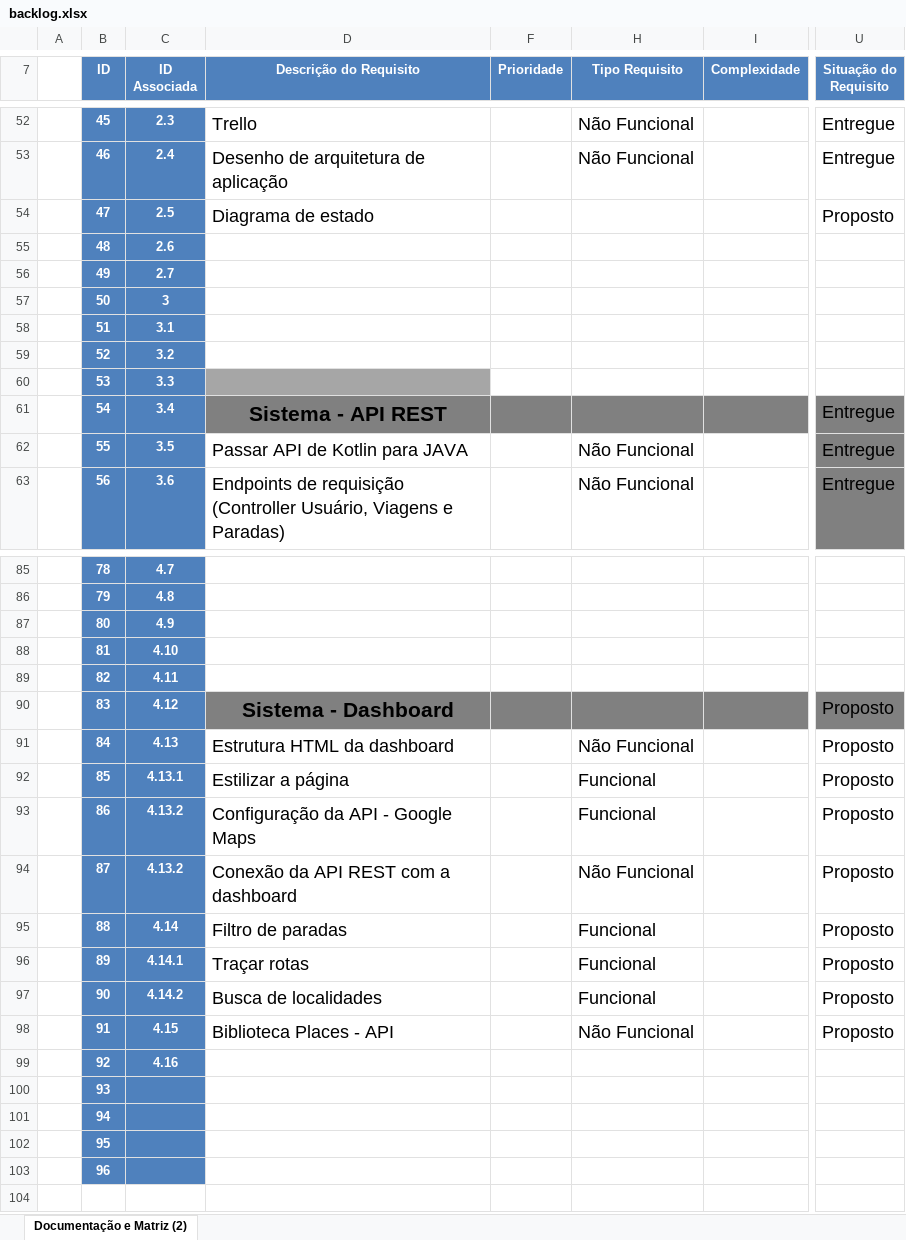
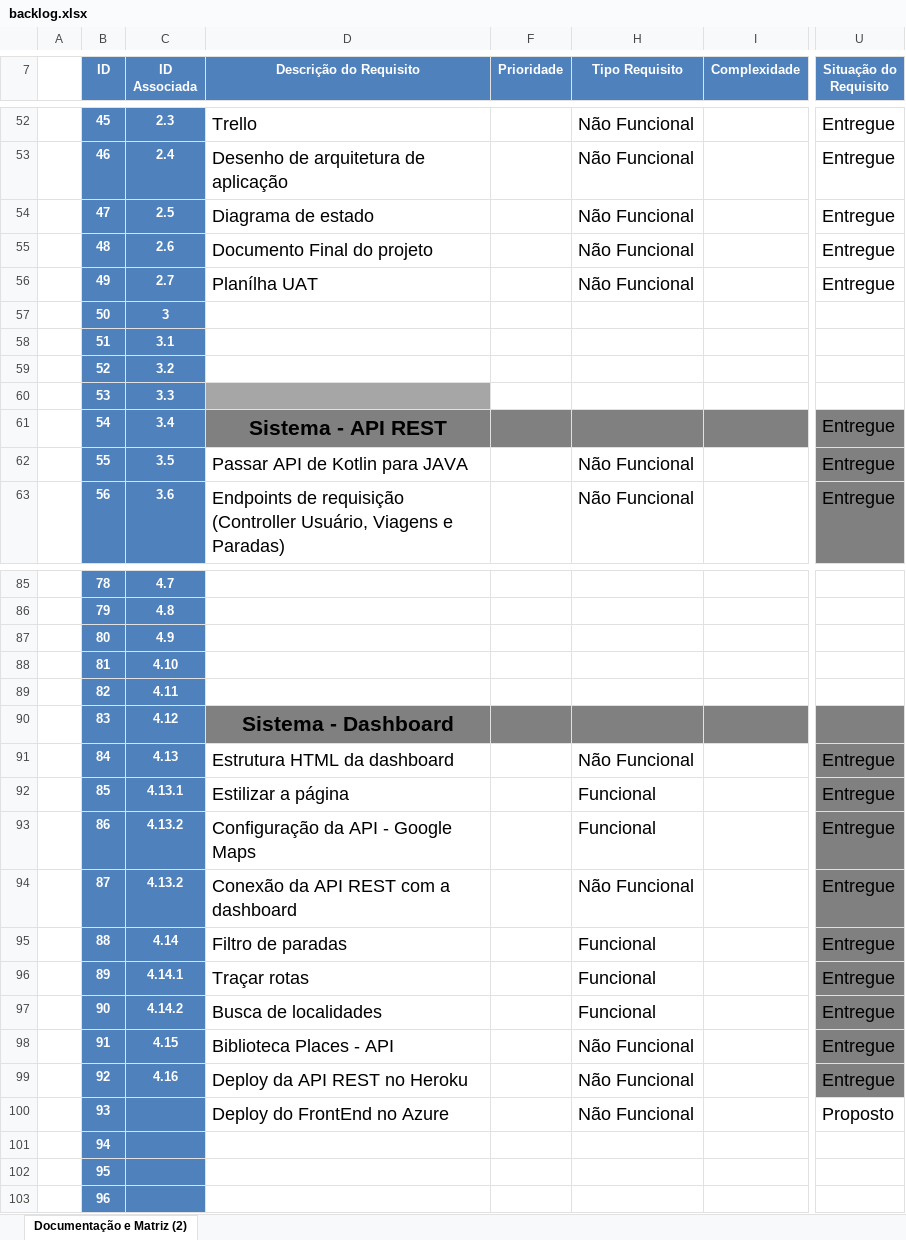
Before and after one commit to JoelSilv4/20201-3adsa-grupo1, an Excel workbook: Documentos/xml's/backlog.xlsx, sheet Documentação e Matriz (2), drawn as a sheet; only a part is shown, gaps mark what is left out; values as stored, in another font and other column widths than the file's, no borders; charts and pictures and table styles not drawn; the diff covers the shown part only; the diff names each change by its address in the sheet, - before the commit and + after, or states it on an @@ line.

```diff
--- a/Documentos/xml's/backlog.xlsx (sheet Documentação e Matriz (2))
+++ b/Documentos/xml's/backlog.xlsx (sheet Documentação e Matriz (2))
-H54:H56 (Tipo Requisito): (empty)
+H54:H56 (Tipo Requisito): Não Funcional
-U54 (Situação do Requisito): Proposto
+U54 (Situação do Requisito): Entregue
-D55 (Descrição do Requisito): (empty)
+D55 (Descrição do Requisito): Documento Final do projeto
-U55:U56 (Situação do Requisito): (empty)
+U55:U56 (Situação do Requisito): Entregue
-D56 (Descrição do Requisito): (empty)
+D56 (Descrição do Requisito): Planílha UAT
-U90 (Situação do Requisito): Proposto
+U90 (Situação do Requisito): (empty)
-U91:U98 (Situação do Requisito): Proposto
+U91:U98 (Situação do Requisito): Entregue
-U91:U99 fill: none
+U91:U99 fill: #808080
-D99 (Descrição do Requisito): (empty)
+D99 (Descrição do Requisito): Deploy da API REST no Heroku
-H99:H100 (Tipo Requisito): (empty)
+H99:H100 (Tipo Requisito): Não Funcional
-U99 (Situação do Requisito): (empty)
+U99 (Situação do Requisito): Entregue
-D100 (Descrição do Requisito): (empty)
+D100 (Descrição do Requisito): Deploy do FrontEnd no Azure
-U100 (Situação do Requisito): (empty)
+U100 (Situação do Requisito): Proposto
```
Also changed, not shown: 35 edited cells and cell formats elsewhere in this sheet.
